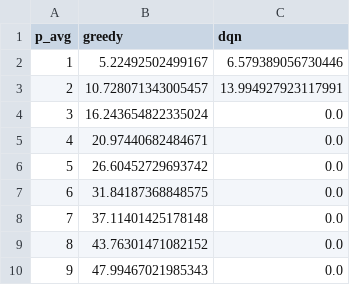
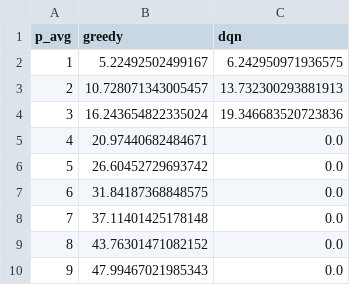
Before and after one commit to dunghoangtrung125/graduation_thesis, a CSV file: source_code/csv/greedy_dqn_pdr.csv, drawn as a sheet.

```diff
--- a/source_code/csv/greedy_dqn_pdr.csv
+++ b/source_code/csv/greedy_dqn_pdr.csv
@@ -1,5 +1,5 @@
 p_avg,greedy,dqn
-1,5.22492502499167,6.579389056730446
-2,10.728071343005457,13.994927923117991
-3,16.243654822335024,0.0
+1,5.22492502499167,6.242950971936575
+2,10.728071343005457,13.732300293881913
+3,16.243654822335024,19.346683520723836
 4,20.97440682484671,0.0
```
Also changed, not shown: 7 other files.
